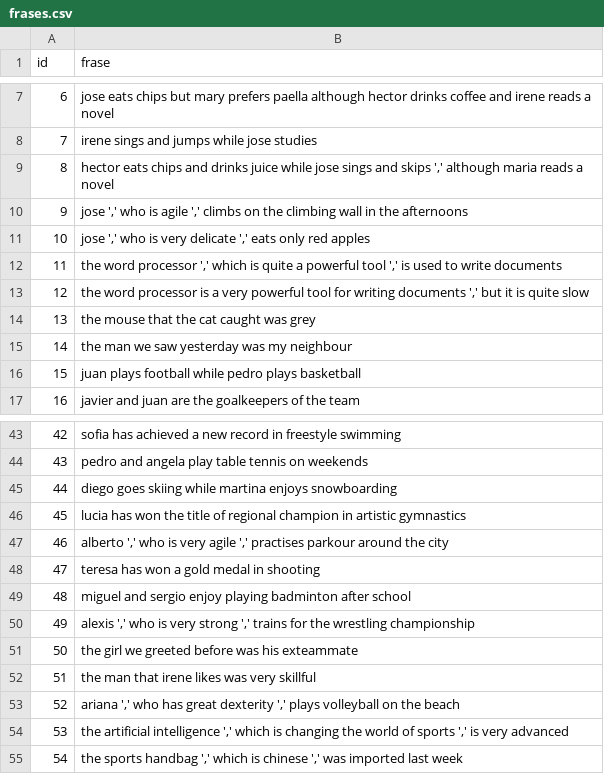
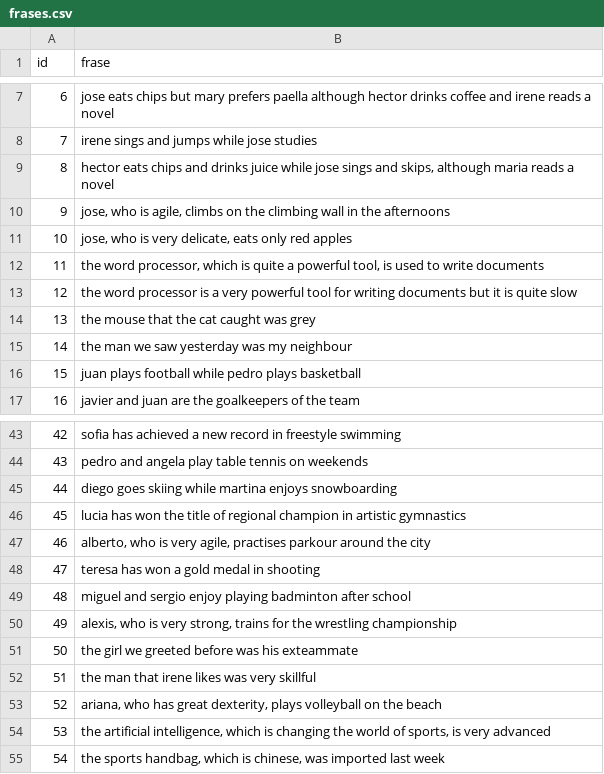
Before and after one commit to Jorgonre/PECL2_CRA, a CSV file: Practica2/frases.csv, drawn as a sheet; only a part is shown, gaps mark what is left out.

Commit message:
Update frases.csv

```diff
--- a/Practica2/frases.csv
+++ b/Practica2/frases.csv
@@ -8,7 +8,7 @@ id;frase
 7;irene sings and jumps while jose studies
-8;hector eats chips and drinks juice while jose sings and skips ',' although maria reads a novel
-9;jose ',' who is agile ',' climbs on the climbing wall in the afternoons
-10;jose ',' who is very delicate ',' eats only red apples
-11;the word processor ',' which is quite a powerful tool ',' is used to write documents
-12;the word processor is a very powerful tool for writing documents ',' but it is quite slow
+8;hector eats chips and drinks juice while jose sings and skips, although maria reads a novel
+9;jose, who is agile, climbs on the climbing wall in the afternoons
+10;jose, who is very delicate, eats only red apples
+11;the word processor, which is quite a powerful tool, is used to write documents
+12;the word processor is a very powerful tool for writing documents but it is quite slow
 13;the mouse that the cat caught was grey
@@ -46,10 +46,10 @@ id;frase
 45;lucia has won the title of regional champion in artistic gymnastics
-46;alberto ',' who is very agile ',' practises parkour around the city
+46;alberto, who is very agile, practises parkour around the city
 47;teresa has won a gold medal in shooting
 48;miguel and sergio enjoy playing badminton after school
-49;alexis ',' who is very strong ',' trains for the wrestling championship
+49;alexis, who is very strong, trains for the wrestling championship
 50;the girl we greeted before was his exteammate
 51;the man that irene likes was very skillful
-52;ariana ',' who has great dexterity ',' plays volleyball on the beach
-53;the artificial intelligence ',' which is changing the world of sports ',' is very advanced
-54;the sports handbag ',' which is chinese ',' was imported last week
+52;ariana, who has great dexterity, plays volleyball on the beach
+53;the artificial intelligence, which is changing the world of sports, is very advanced
+54;the sports handbag, which is chinese, was imported last week
```
